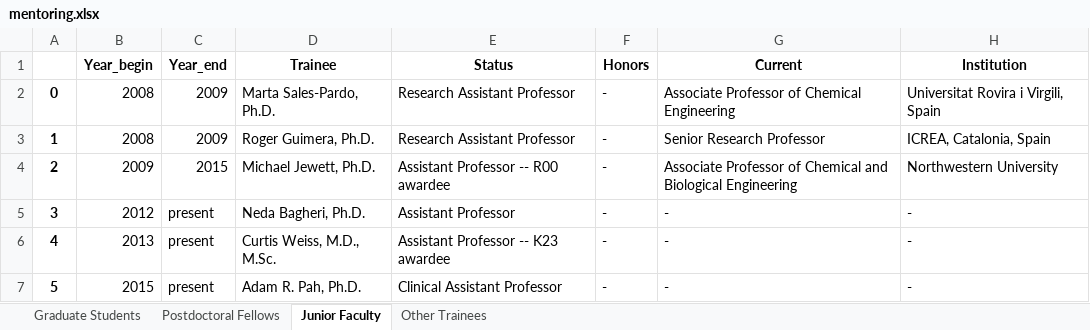
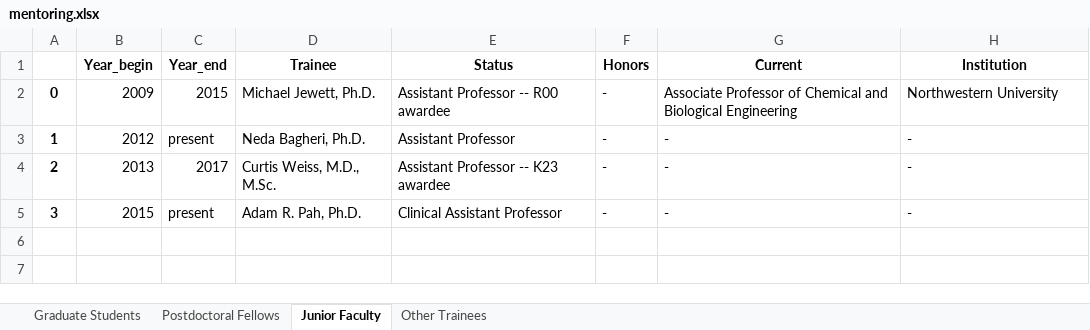
Before and after one commit to lamaral1968/maintaining_latex_cv, an Excel workbook: Data_files/mentoring.xlsx, sheet Junior Faculty, drawn as a sheet; values as stored, in another font and other column widths than the file's, no borders; the diff names each change by its address in the sheet, - before the commit and + after, or states it on an @@ line.

```diff
--- a/Data_files/mentoring.xlsx (sheet Junior Faculty)
+++ b/Data_files/mentoring.xlsx (sheet Junior Faculty)
-B2 (Year_begin): 2008
+B2 (Year_begin): 2009
-C2 (Year_end): 2009
+C2 (Year_end): 2015
-D2 (Trainee): Marta Sales-Pardo, Ph.D.
+D2 (Trainee): Michael Jewett, Ph.D.
-E2 (Status): Research Assistant Professor
+E2 (Status): Assistant Professor -- R00 awardee
-G2 (Current): …of Chemical Engineering
+G2 (Current): …of Chemical and Biological Engineering
-H2 (Institution): Universitat Rovira i Virgili, Spain
+H2 (Institution): Northwestern University
-B3 (Year_begin): 2008
+B3 (Year_begin): 2012
-C3 (Year_end): 2009
+C3 (Year_end): present
-D3 (Trainee): Roger Guimera, Ph.D.
+D3 (Trainee): Neda Bagheri, Ph.D.
-E3 (Status): Research Assistant Professor
+E3 (Status): Assistant Professor
-G3 (Current): Senior Research Professor
+G3 (Current): -
-H3 (Institution): ICREA, Catalonia, Spain
+H3 (Institution): -
-B4 (Year_begin): 2009
+B4 (Year_begin): 2013
-C4 (Year_end): 2015
+C4 (Year_end): 2017
-D4 (Trainee): Michael Jewett, Ph.D.
+D4 (Trainee): Curtis Weiss, M.D., M.Sc.
-E4 (Status): Assistant Professor -- R00 awardee
+E4 (Status): Assistant Professor -- K23 awardee
-G4 (Current): Associate Professor of Chemical and Biological Engineering
+G4 (Current): -
-H4 (Institution): Northwestern University
+H4 (Institution): -
-B5 (Year_begin): 2012
+B5 (Year_begin): 2015
-D5 (Trainee): Neda Bagheri, Ph.D.
+D5 (Trainee): Adam R. Pah, Ph.D.
-E5 (Status): Assistant Professor
+E5 (Status): Clinical Assistant Professor
-row 6: 4 | 2013 | present | Curtis Weiss, M.D., M.Sc. | Assistant Professor -- K23 awardee | - | - | -
-row 7: 5 | 2015 | present | Adam R. Pah, Ph.D. | Clinical Assistant Professor | - | - | -
```
Also changed, not shown: sheet Other Trainees, sheet Postdoctoral Fellows, sheet Graduate Students, Data_files/appointments.xlsx, Data_files/education.xlsx, 45 other files.
